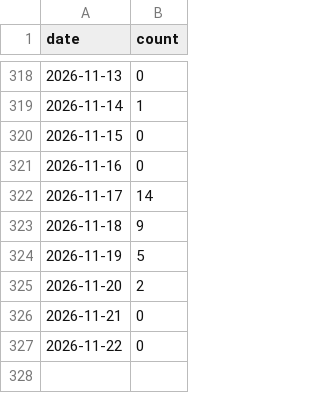
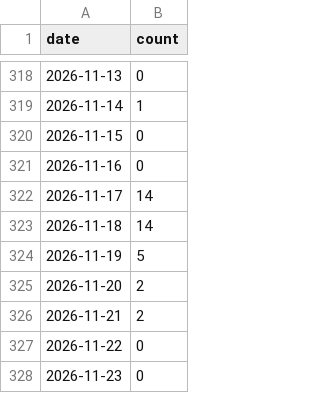
Before and after one commit to MrMarciaOng/github-contribution-chart, a CSV file: output/github-commits-ytd.csv, drawn as a sheet; only a part is shown, gaps mark what is left out.

```diff
--- a/output/github-commits-ytd.csv
+++ b/output/github-commits-ytd.csv
@@ -322,6 +322,7 @@ date,count
 2026-11-17,14
-2026-11-18,9
+2026-11-18,14
 2026-11-19,5
 2026-11-20,2
-2026-11-21,0
+2026-11-21,2
 2026-11-22,0
+2026-11-23,0
```
Also changed, not shown: output/github-activity.csv, output/github-contributions-ytd.csv, 17 other files.
